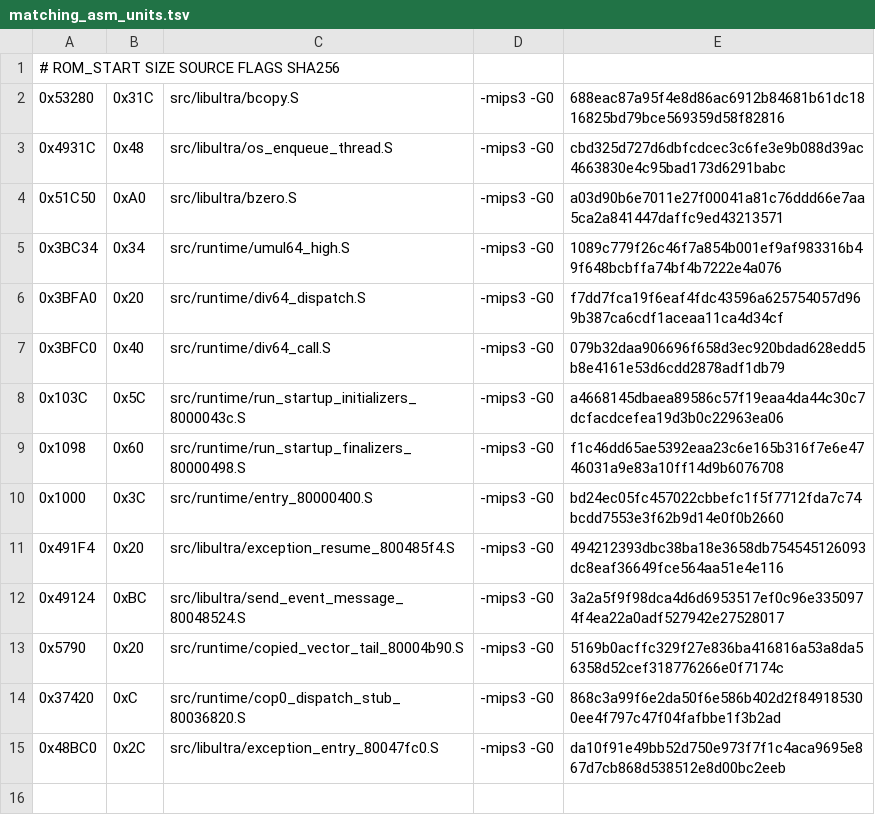
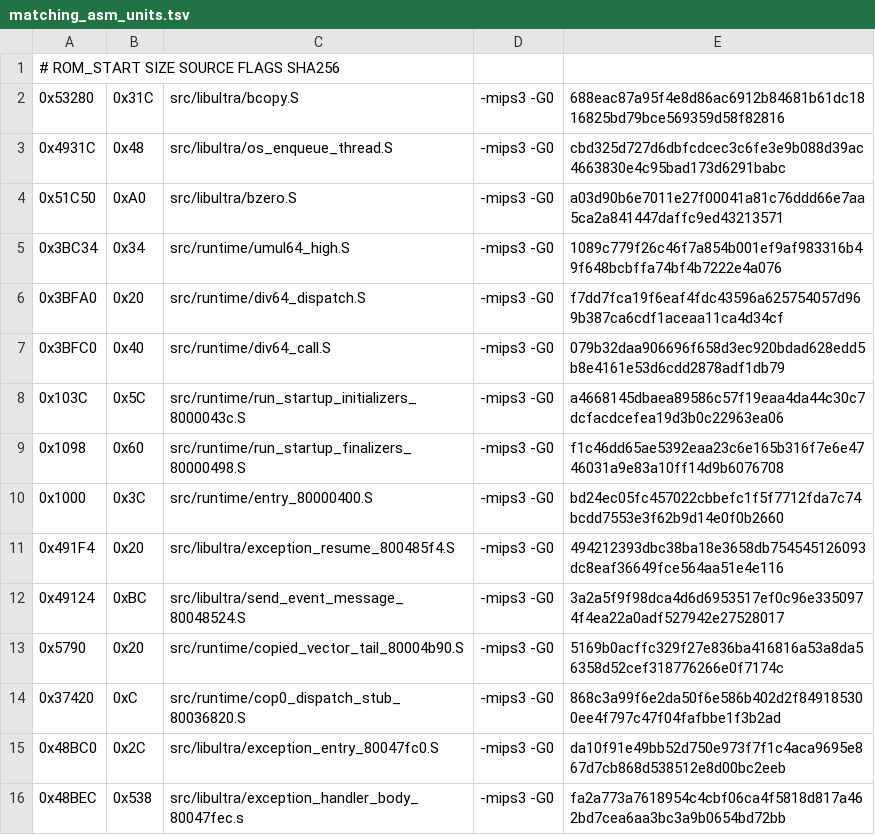
Before and after one commit to TheGh0stShip/Rugrats-Scavenger-Hunt, a TSV file: config/us/matching_asm_units.tsv, drawn as a sheet.

Commit message:
Match libultra exception dispatcher

```diff
--- a/config/us/matching_asm_units.tsv
+++ b/config/us/matching_asm_units.tsv
@@ -15 +15,2 @@
 0x48BC0	0x2C	src/libultra/exception_entry_80047fc0.S	-mips3 -G0	da10f91e49bb52d750e973f7f1c4aca9695e867d7cb868d538512e8d00bc2eeb
+0x48BEC	0x538	src/libultra/exception_handler_body_80047fec.s	-mips3 -G0	fa2a773a7618954c4cbf06ca4f5818d817a462bd7cea6aa3bc3a9b0654bd72bb
```
Also changed, not shown: 6 other files.
